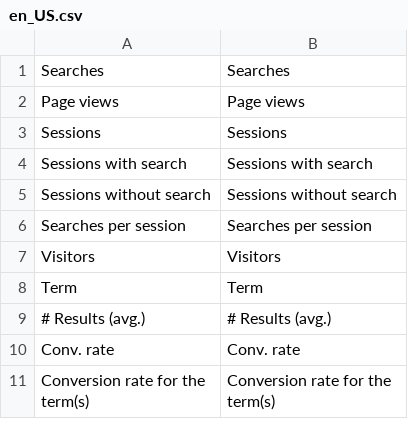
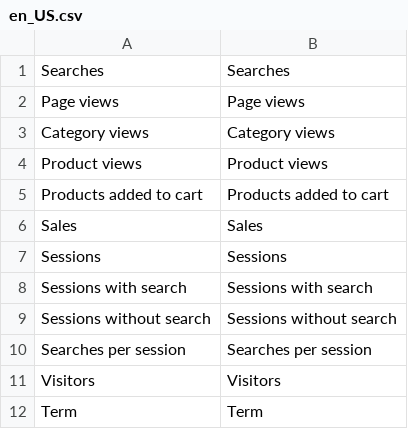
Before and after one commit to Smile-SA/elasticsuite, a CSV file: src/module-elasticsuite-analytics/i18n/en_US.csv, drawn as a sheet; only a part is shown; the shorter side is filled out with more unchanged rows.

Commit message:
[Analytics] Additional product/category/sales KPIs

```diff
--- a/src/module-elasticsuite-analytics/i18n/en_US.csv
+++ b/src/module-elasticsuite-analytics/i18n/en_US.csv
@@ -2,2 +2,6 @@
 "Page views","Page views"
+"Category views","Category views"
+"Product views","Product views"
+"Products added to cart","Products added to cart"
+"Sales","Sales"
 "Sessions","Sessions"
```
Also changed, not shown: src/module-elasticsuite-analytics/i18n/fr_FR.csv, 4 other files.
